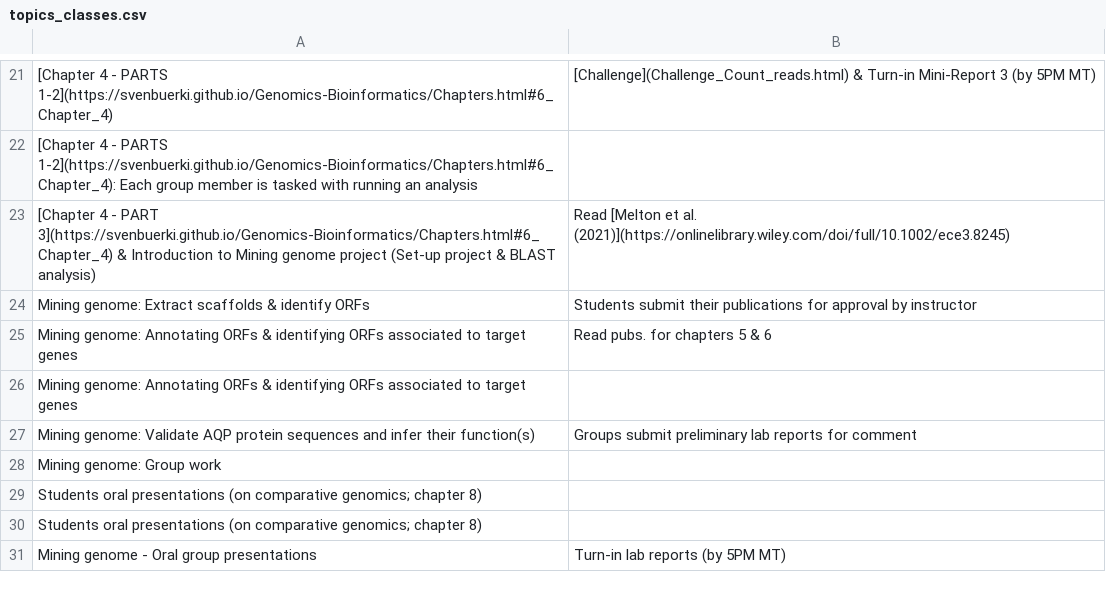
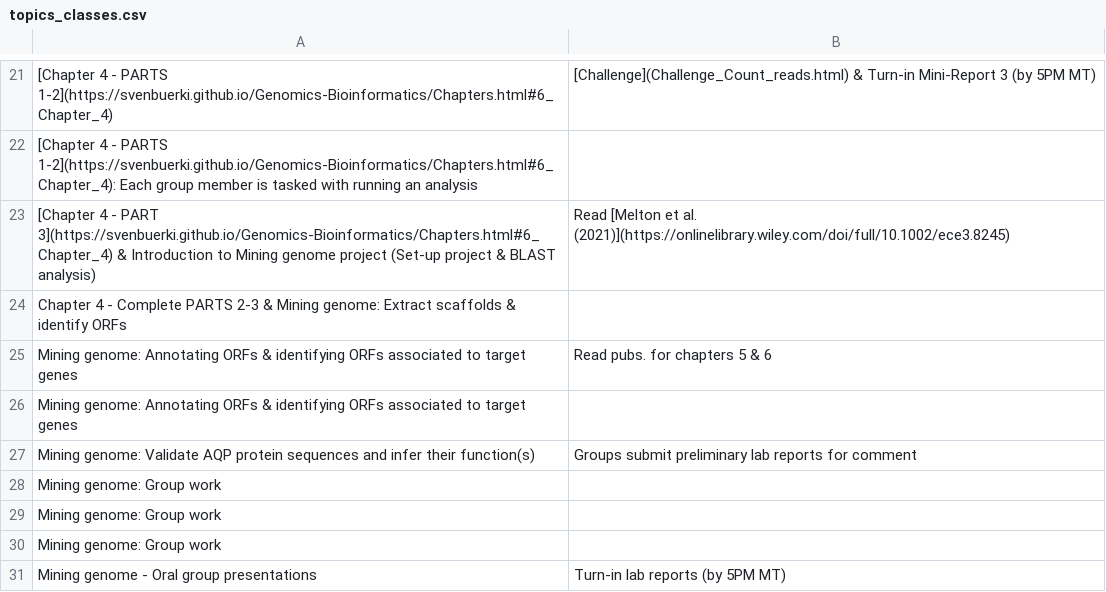
Before and after one commit to svenbuerki/Genomics-Bioinformatics, a CSV file: Data/topics_classes.csv, drawn as a sheet; only a part is shown, gaps mark what is left out; removed rows and columns are numbered as before the commit, all else as after; the diff names each change by its address in the sheet, - before the commit and + after, or states it on an @@ line.

Commit message:
Updated Timetable (cancel ind. paper oral presentation)

```diff
--- a/Data/topics_classes.csv
+++ b/Data/topics_classes.csv
-row 24: Mining genome: Extract scaffolds & identify ORFs | Students submit their publications for approval by instructor
+row 24: Chapter 4 - Complete PARTS 2-3 & Mining genome: Extract scaffolds & identify ORFs
-A29:A30: Students oral presentations (on comparative genomics; chapter 8)
+A29:A30: Mining genome: Group work
```
Also changed, not shown: 1 other file.
